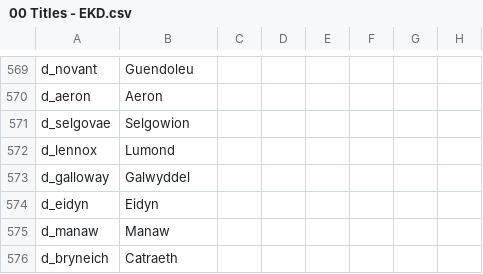
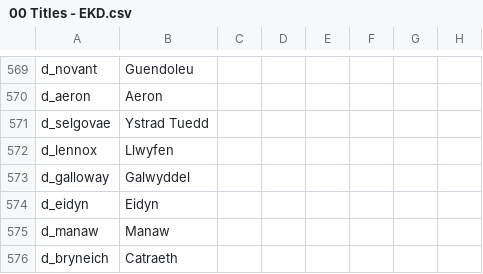
Before and after one commit to DC123456789/Britannia---The-Winter-King, a CSV file: Britannia/localisation/00 Titles - EKD.csv, drawn as a sheet; only a part is shown, gaps mark what is left out; the diff names each change by its address in the sheet, - before the commit and + after, or states it on an @@ line.

Commit message:
- Renamed Selgowion to Ystrad Tuedd (Tweeddale)

```diff
--- a/Britannia/localisation/00 Titles - EKD.csv
+++ b/Britannia/localisation/00 Titles - EKD.csv
-B571: Selgowion
+B571: Ystrad Tuedd
-B572: Lumond
+B572: Llwyfen
```
Also changed, not shown: 2 other files.
